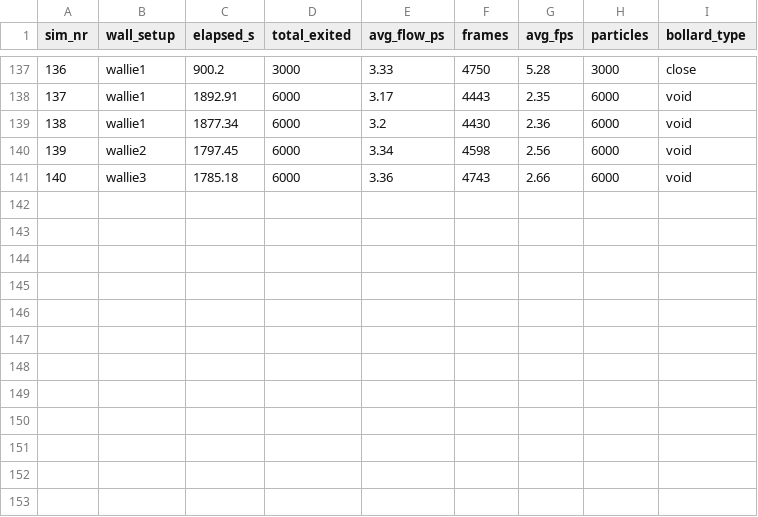
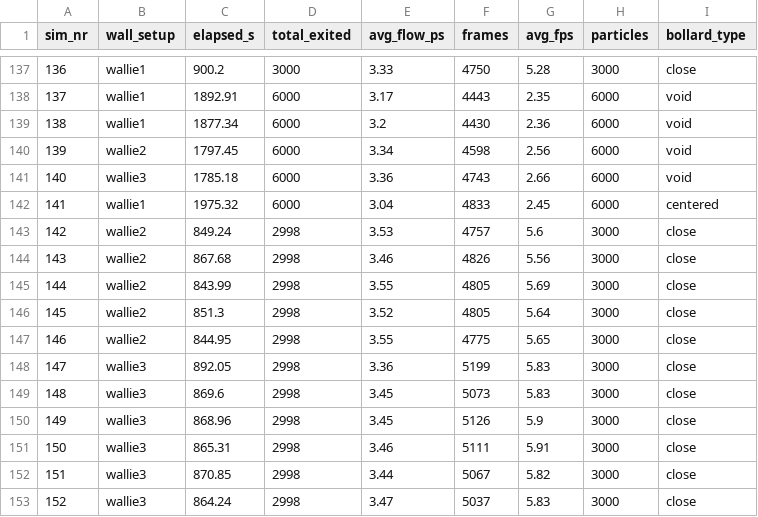
Before and after one commit to stud-diniz/crowdproject, a CSV file: bank_v2.csv, drawn as a sheet; only a part is shown, gaps mark what is left out.

Commit message:
experiment data finished wallie 2 and 3 for 3000 particles

```diff
--- a/bank_v2.csv
+++ b/bank_v2.csv
@@ -141 +141,13 @@ sim_nr,wall_setup,elapsed_s,total_exited,avg_flow_ps,frames,avg_fps,particles,bo
 140,wallie3,1785.18,6000,3.36,4743,2.66,6000,void
+141,wallie1,1975.32,6000,3.04,4833,2.45,6000,centered
+142,wallie2,849.24,2998,3.53,4757,5.6,3000,close
+143,wallie2,867.68,2998,3.46,4826,5.56,3000,close
+144,wallie2,843.99,2998,3.55,4805,5.69,3000,close
+145,wallie2,851.3,2998,3.52,4805,5.64,3000,close
+146,wallie2,844.95,2998,3.55,4775,5.65,3000,close
+147,wallie3,892.05,2998,3.36,5199,5.83,3000,close
+148,wallie3,869.6,2998,3.45,5073,5.83,3000,close
+149,wallie3,868.96,2998,3.45,5126,5.9,3000,close
+150,wallie3,865.31,2998,3.46,5111,5.91,3000,close
+151,wallie3,870.85,2998,3.44,5067,5.82,3000,close
+152,wallie3,864.24,2998,3.47,5037,5.83,3000,close
```
Also changed, not shown: 3 other files.
